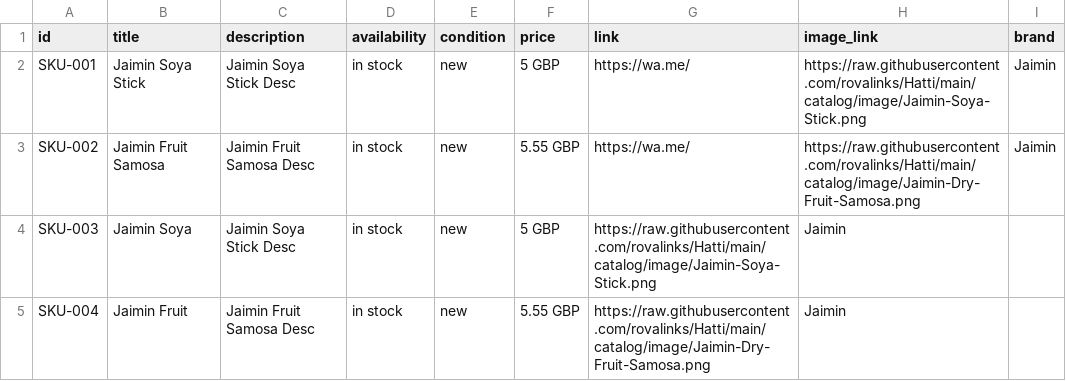
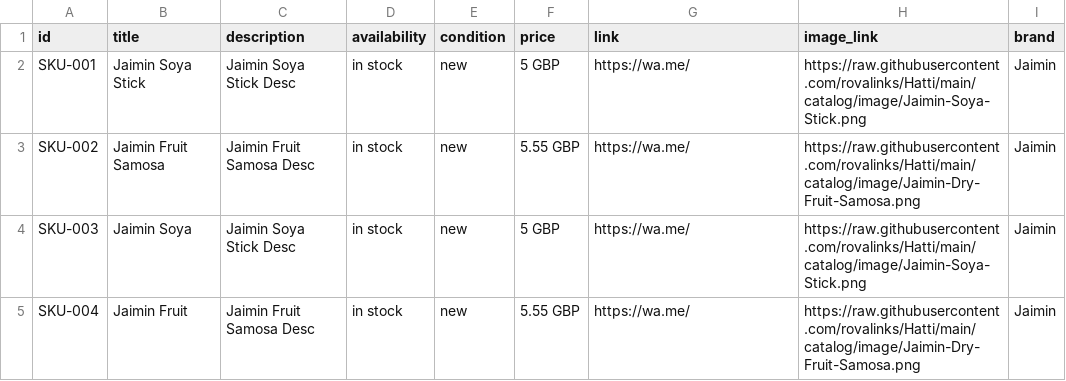
Before and after one commit to rovalinks/Hatti, a CSV file: catalog/products.csv, drawn as a sheet.

Commit message:
Update products.csv

```diff
--- a/catalog/products.csv
+++ b/catalog/products.csv
@@ -3,3 +3,3 @@ SKU-001,Jaimin Soya Stick,Jaimin Soya Stick Desc,in stock,new,5 GBP,https://wa.m
 SKU-002,Jaimin Fruit Samosa,Jaimin Fruit Samosa Desc,in stock,new,5.55 GBP,https://wa.me/,https://raw.githubusercontent.com/rovalinks/Hatti/main/catalog/image/Jaimin-Dry-Fruit-Samosa.png,Jaimin
-SKU-003,Jaimin Soya,Jaimin Soya Stick Desc,in stock,new,5 GBP,https://raw.githubusercontent.com/rovalinks/Hatti/main/catalog/image/Jaimin-Soya-Stick.png,Jaimin
-SKU-004,Jaimin Fruit,Jaimin Fruit Samosa Desc,in stock,new,5.55 GBP,https://raw.githubusercontent.com/rovalinks/Hatti/main/catalog/image/Jaimin-Dry-Fruit-Samosa.png,Jaimin
+SKU-003,Jaimin Soya,Jaimin Soya Stick Desc,in stock,new,5 GBP,https://wa.me/,https://raw.githubusercontent.com/rovalinks/Hatti/main/catalog/image/Jaimin-Soya-Stick.png,Jaimin
+SKU-004,Jaimin Fruit,Jaimin Fruit Samosa Desc,in stock,new,5.55 GBP,https://wa.me/,https://raw.githubusercontent.com/rovalinks/Hatti/main/catalog/image/Jaimin-Dry-Fruit-Samosa.png,Jaimin
```
